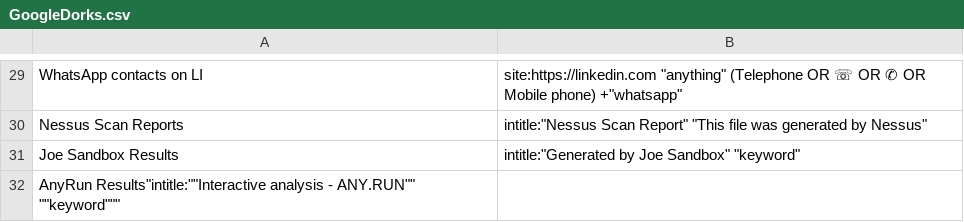
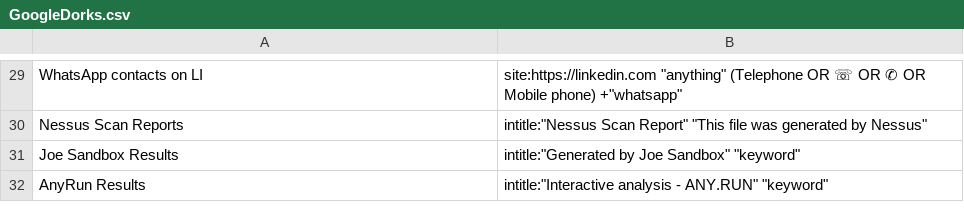
Before and after one commit to BushidoUK/OSINT-SearchOperators, a CSV file: GoogleDorks.csv, drawn as a sheet; only a part is shown, gaps mark what is left out; removed rows and columns are numbered as before the commit, all else as after; the diff names each change by its address in the sheet, - before the commit and + after, or states it on an @@ line.

Commit message:
Update GoogleDorks.csv

```diff
--- a/GoogleDorks.csv
+++ b/GoogleDorks.csv
-row 32: AnyRun Results"intitle:""Interactive analysis - ANY.RUN"" ""keyword"""
+row 32: AnyRun Results | intitle:"Interactive analysis - ANY.RUN" "keyword"
```
